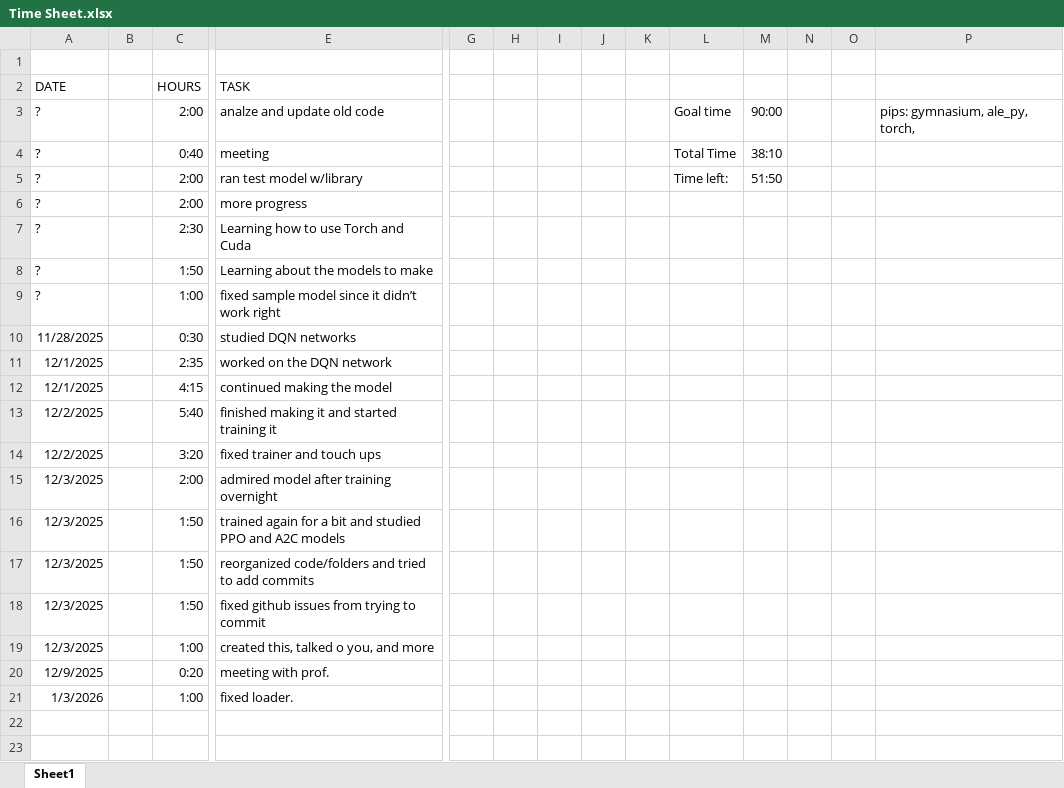
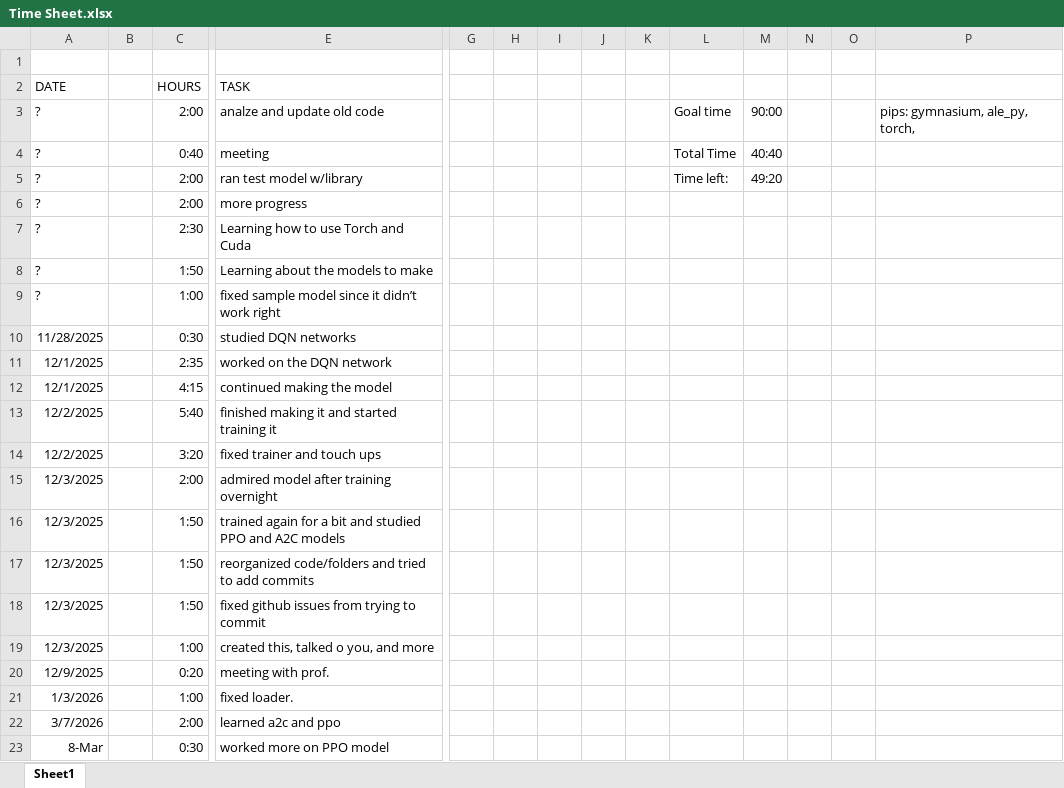
Before and after one commit to ninjagold007/Atari-Models, an Excel workbook: Time Sheet.xlsx, sheet Sheet1, drawn as a sheet; only a part is shown, gaps mark what is left out; values as stored, in another font and other column widths than the file's, no borders; rows hold the shown columns only; the diff names each change by its address in the sheet, - before the commit and + after, or states it on an @@ line.

Commit message:
did work on the PPO and A2C models

```diff
--- a/Time Sheet.xlsx (sheet Sheet1)
+++ b/Time Sheet.xlsx (sheet Sheet1)
-M4: 38:10
+M4: 40:40
-M5: 51:50
+M5: 49:20
+row 22: 3/7/2026 |  | 2:00 | learned a2c and ppo
+row 23: 8-Mar |  | 0:30 | worked more on PPO model
```
Also changed, not shown: 1 other file.
